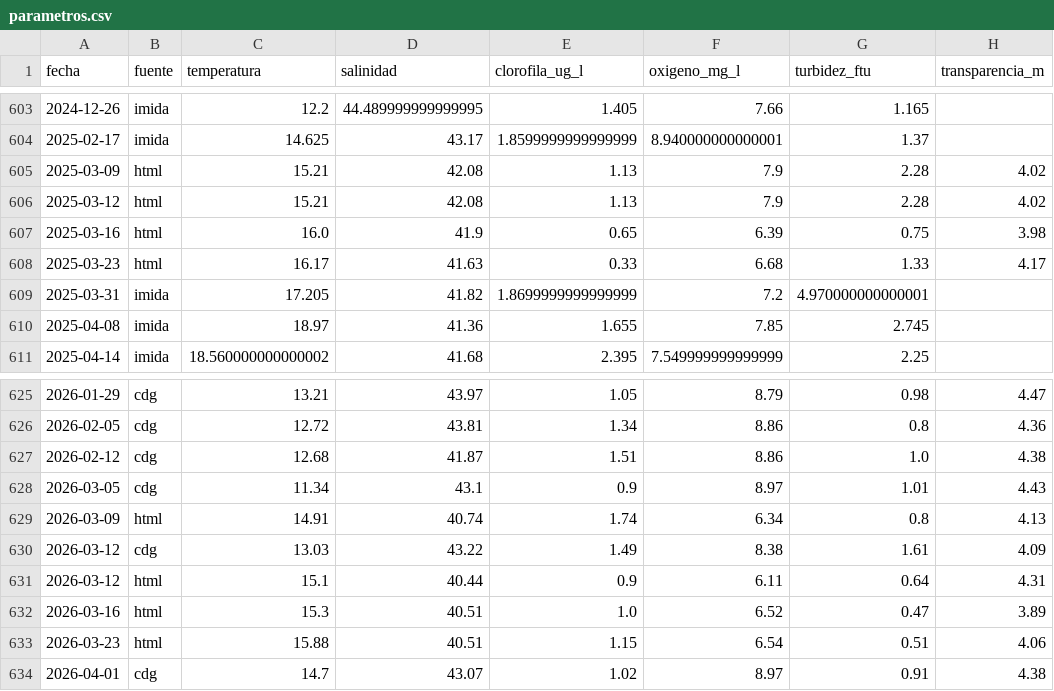
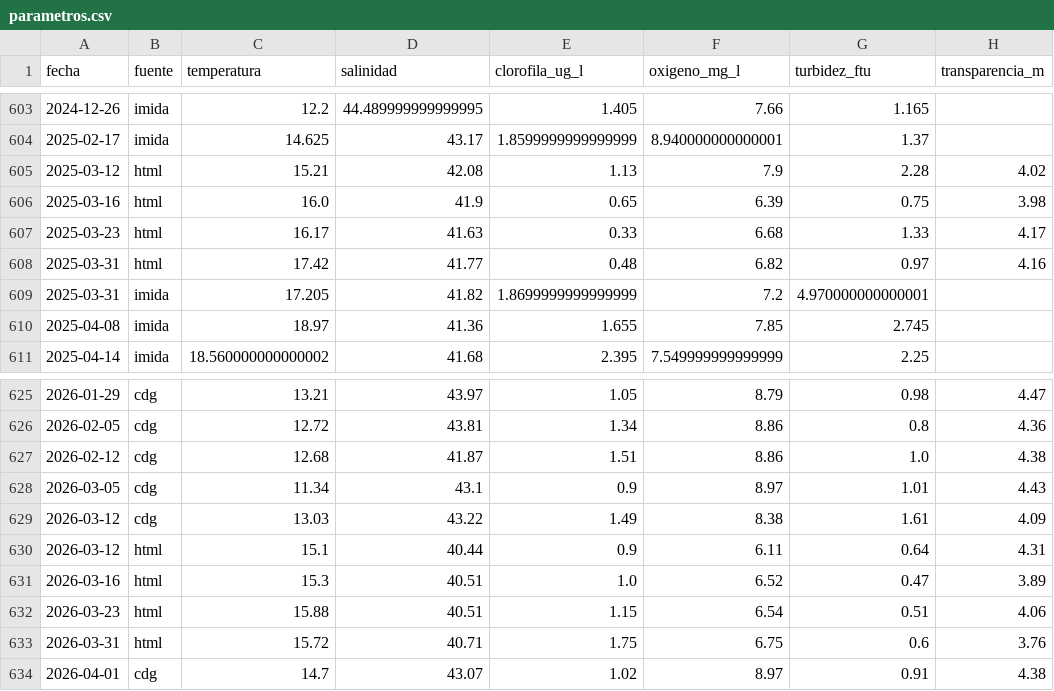
Before and after one commit to NataliaPmd/mar_menor_status, a CSV file: datos/parametros.csv, drawn as a sheet; only a part is shown, gaps mark what is left out; removed rows and columns are numbered as before the commit, all else as after; the diff names each change by its address in the sheet, - before the commit and + after, or states it on an @@ line.

```diff
--- a/datos/parametros.csv
+++ b/datos/parametros.csv
-row 605: 2025-03-09 | html | 15.21 | 42.08 | 1.13 | 7.9 | 2.28 | 4.02
+row 608: 2025-03-31 | html | 17.42 | 41.77 | 0.48 | 6.82 | 0.97 | 4.16
-row 629: 2026-03-09 | html | 14.91 | 40.74 | 1.74 | 6.34 | 0.8 | 4.13
+row 633: 2026-03-31 | html | 15.72 | 40.71 | 1.75 | 6.75 | 0.6 | 3.76
```
Also changed, not shown: datos/aforos.csv, datos/precipitacion.csv.
